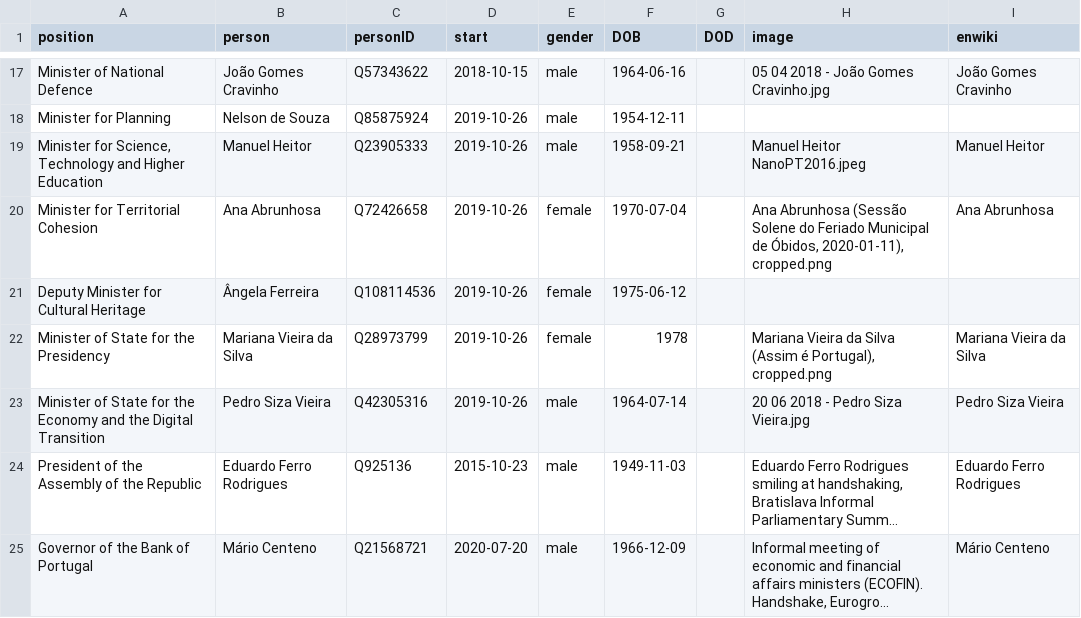
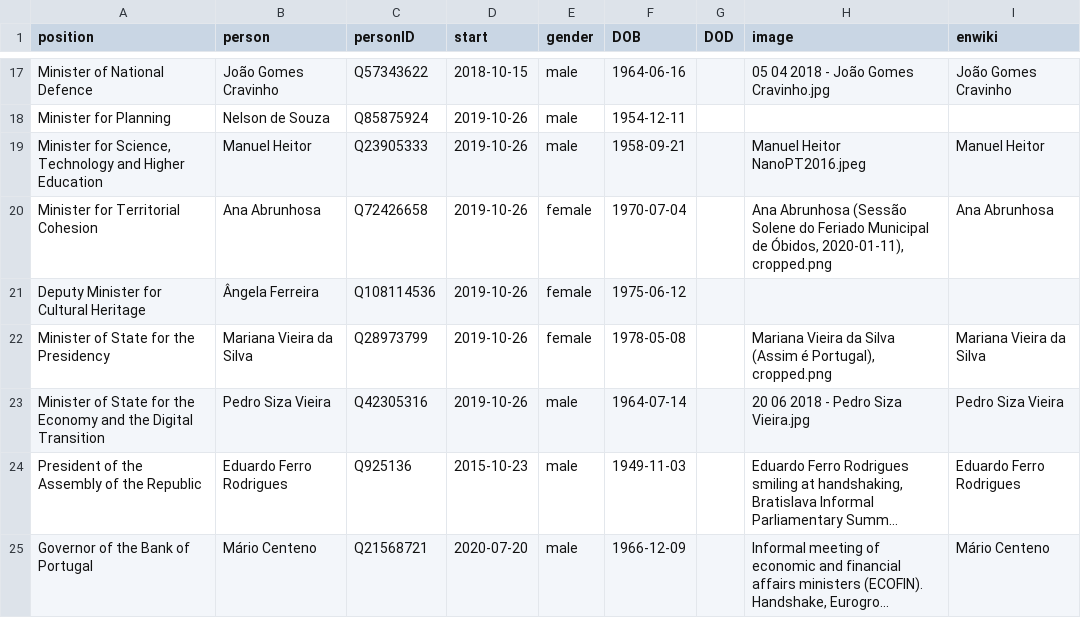
Before and after one commit to every-politician-scrapers/portugal-cabinet, a CSV file: html/current.csv, drawn as a sheet; only a part is shown, gaps mark what is left out; long unchanged cells end in ….

```diff
--- a/html/current.csv
+++ b/html/current.csv
@@ -21,3 +21,3 @@ Minister for Territorial Cohesion,Ana Abrunhosa,Q72426658,2019-10-26,female,1970
 Deputy Minister for Cultural Heritage,Ângela Ferreira,Q108114536,2019-10-26,female,1975-06-12,,,
-Minister of State for the Presidency,Mariana Vieira da Silva,Q28973799,2019-10-26,female,1978,,"Mariana Vieira da Silva (Assim é Portugal), cropped.png",Mariana Vieira da Silva
+Minister of State for the Presidency,Mariana Vieira da Silva,Q28973799,2019-10-26,female,1978-05-08,,"Mariana Vieira da Silva (Assim é Portugal), cropped.png",Mariana Vieira da Silva
 Minister of State for the Economy and the Digital Transition,Pedro Siza Vieira,Q42305316,2019-10-26,male,1964-07-14,,20 06 2018 - Pedro Siza Vieira.jpg,Pedro Siza Vieira
```
Also changed, not shown: html/holders21.csv, html/legislators.csv.
